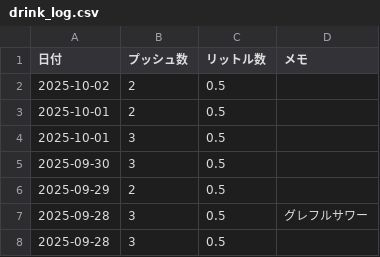
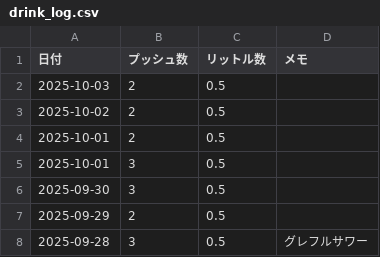
Before and after one commit to MatsumotoKentaro/sodanote, a CSV file: data/drink_log.csv, drawn as a sheet; only a part is shown; the shorter side is filled out with more unchanged rows; the diff names each change by its address in the sheet, - before the commit and + after, or states it on an @@ line.

```diff
--- a/data/drink_log.csv
+++ b/data/drink_log.csv
+row 2: 2025-10-03 | 2 | 0.5
```
